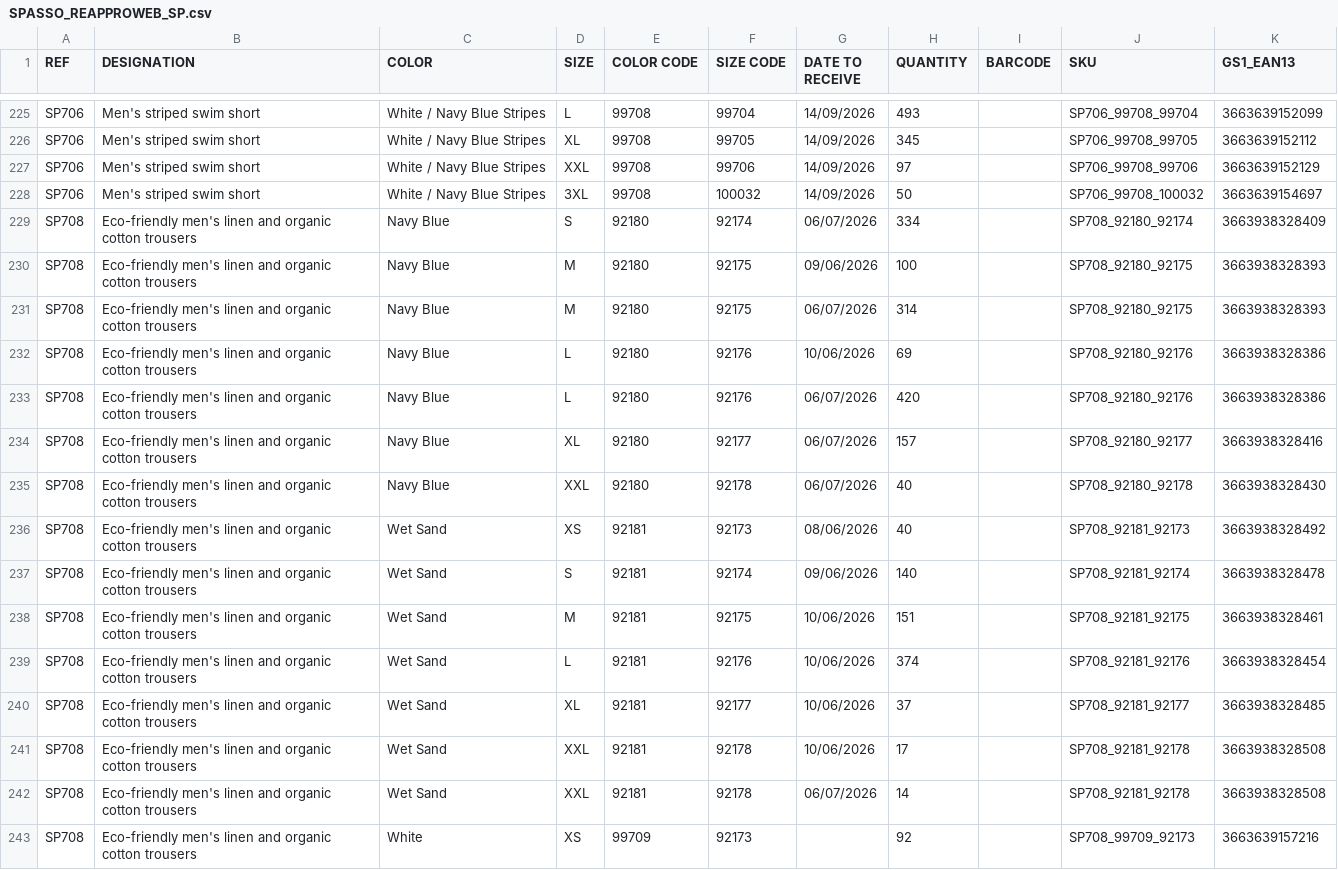
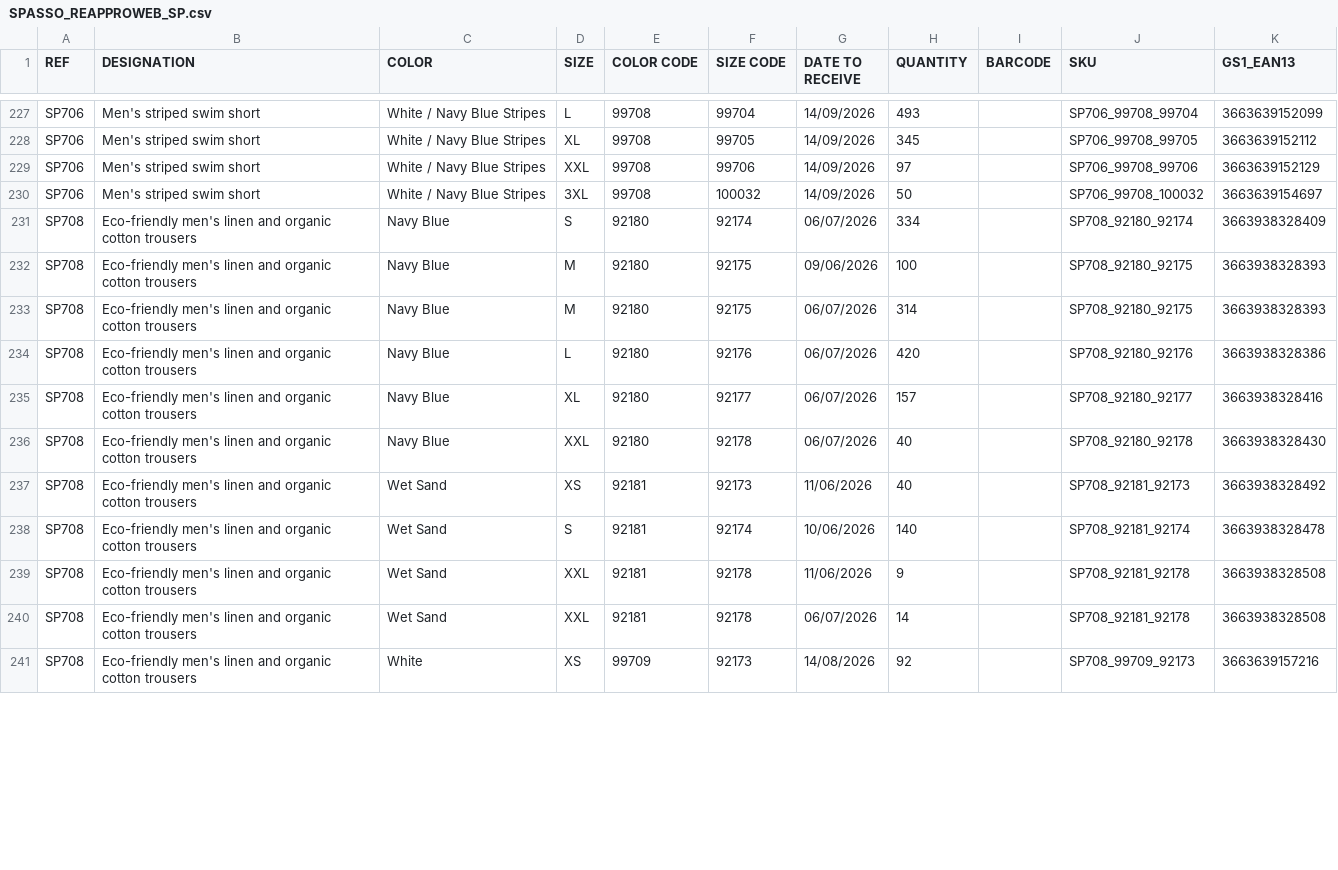
Before and after one commit to PerrinT31/Spasso, a CSV file: public/SPASSO_REAPPROWEB_SP.csv, drawn as a sheet; only a part is shown, gaps mark what is left out; removed rows and columns are numbered as before the commit, all else as after; the diff covers the shown part only; the diff names each change by its address in the sheet, - before the commit and + after, or states it on an @@ line.

```diff
--- a/public/SPASSO_REAPPROWEB_SP.csv
+++ b/public/SPASSO_REAPPROWEB_SP.csv
-row 232: SP708 | Eco-friendly men's linen and organic cotton trousers | Navy Blue | L | 92180 | 92176 | 10/06/2026 | 69 |  | SP708_92180_92176 | 3663938328386
-G237 (DATE TO RECEIVE): 08/06/2026
+G237 (DATE TO RECEIVE): 11/06/2026
-G238 (DATE TO RECEIVE): 09/06/2026
+G238 (DATE TO RECEIVE): 10/06/2026
-row 238: SP708 | Eco-friendly men's linen and organic cotton trousers | Wet Sand | M | 92181 | 92175 | 10/06/2026 | 151 |  | SP708_92181_92175 | 3663938328461
-row 239: SP708 | Eco-friendly men's linen and organic cotton trousers | Wet Sand | L | 92181 | 92176 | 10/06/2026 | 374 |  | SP708_92181_92176 | 3663938328454
-row 240: SP708 | Eco-friendly men's linen and organic cotton trousers | Wet Sand | XL | 92181 | 92177 | 10/06/2026 | 37 |  | SP708_92181_92177 | 3663938328485
-G239 (DATE TO RECEIVE): 10/06/2026
+G239 (DATE TO RECEIVE): 11/06/2026
-H239 (QUANTITY): 17
+H239 (QUANTITY): 9
-G241 (DATE TO RECEIVE): (empty)
+G241 (DATE TO RECEIVE): 14/08/2026
```
Also changed, not shown: 4 added rows, 2 removed rows and 88 edited cells elsewhere in this file.
